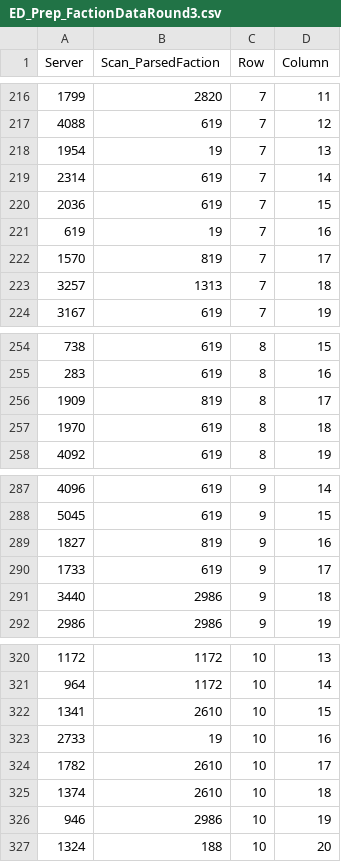
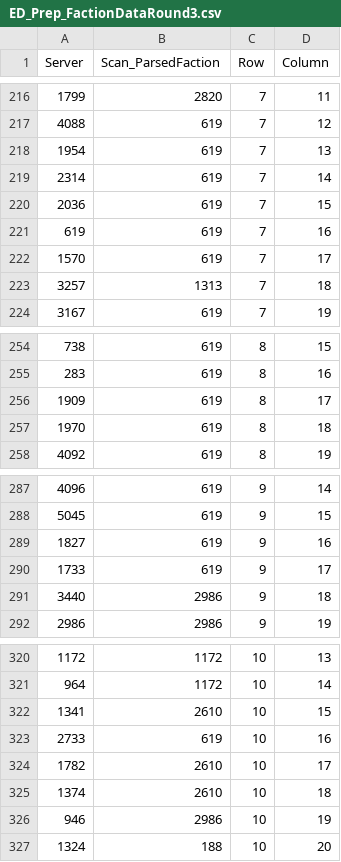
Before and after one commit to texnottexas/mathomhouse-preview, a CSV file: EnigmaDominators/ED_Prep_FactionDataRound3.csv, drawn as a sheet; only a part is shown, gaps mark what is left out.

Commit message:
Some data fixes

```diff
--- a/EnigmaDominators/ED_Prep_FactionDataRound3.csv
+++ b/EnigmaDominators/ED_Prep_FactionDataRound3.csv
@@ -217,7 +217,7 @@ Server,Scan_ParsedFaction,Row,Column
 4088,619,7,12
-1954,19,7,13
+1954,619,7,13
 2314,619,7,14
 2036,619,7,15
-619,19,7,16
-1570,819,7,17
+619,619,7,16
+1570,619,7,17
 3257,1313,7,18
@@ -255,3 +255,3 @@ Server,Scan_ParsedFaction,Row,Column
 283,619,8,16
-1909,819,8,17
+1909,619,8,17
 1970,619,8,18
@@ -288,3 +288,3 @@ Server,Scan_ParsedFaction,Row,Column
 5045,619,9,15
-1827,819,9,16
+1827,619,9,16
 1733,619,9,17
@@ -322,3 +322,3 @@ Server,Scan_ParsedFaction,Row,Column
 1341,2610,10,15
-2733,19,10,16
+2733,619,10,16
 1782,2610,10,17
```
